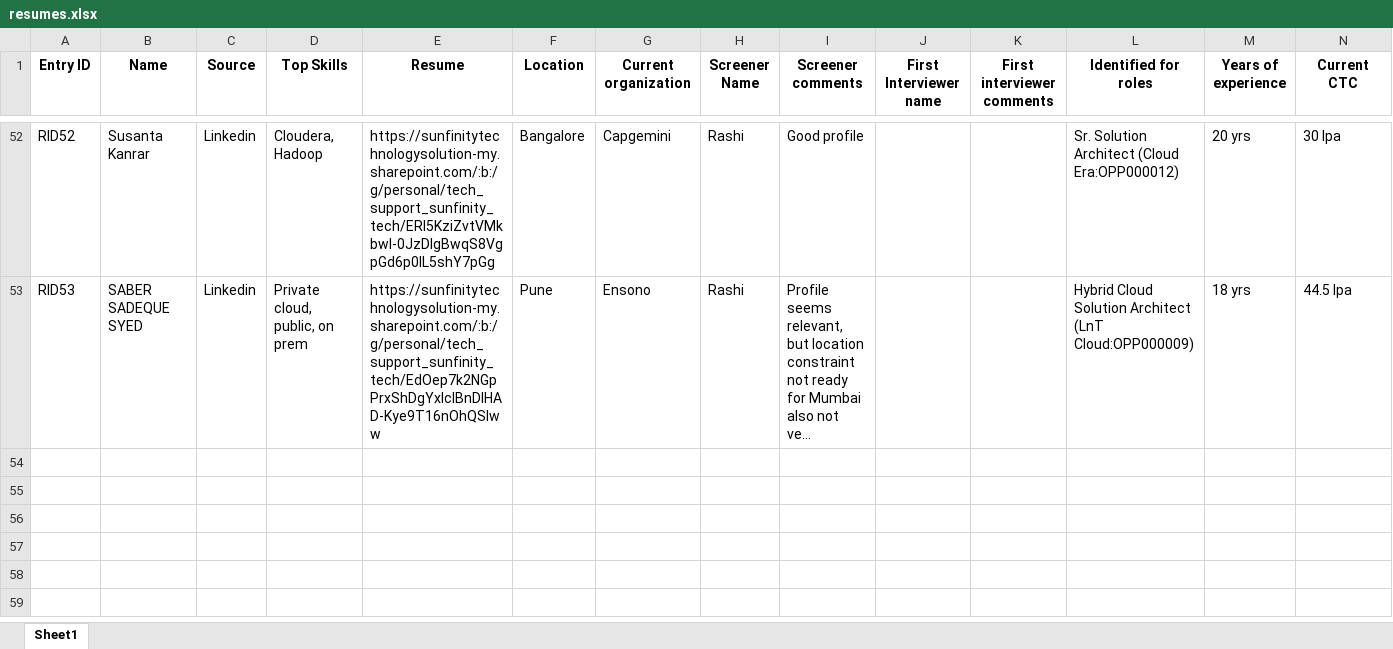
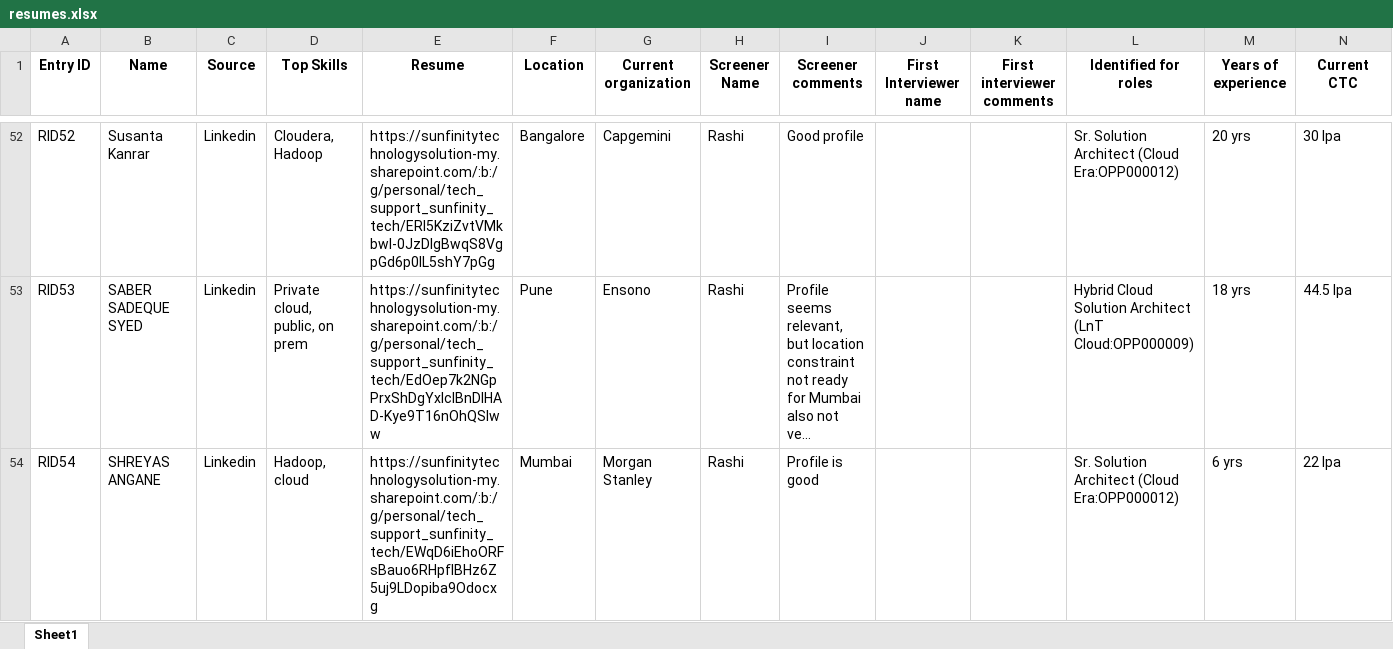
Before and after one commit to advait1307/sunfinity-crm, an Excel workbook: excel_files/resumes.xlsx, sheet Sheet1, drawn as a sheet; only a part is shown, gaps mark what is left out; long unchanged cells end in …; values as stored, in another font and other column widths than the file's, no borders; the diff names each change by its address in the sheet, - before the commit and + after, or states it on an @@ line.

Commit message:
Update Excel file

```diff
--- a/excel_files/resumes.xlsx (sheet Sheet1)
+++ b/excel_files/resumes.xlsx (sheet Sheet1)
+row 54: RID54 | SHREYAS ANGANE | Linkedin | Hadoop, cloud | https://sunfinitytechnologysolution-my.sharepoint.com/:b:/g/personal/tech_support_sunfinity_tech/EWqD6iEhoORFsBauo6RHpfIBHz6Z5uj9LDopiba9Odocxg | Mumbai | Morgan Stanley | Rashi | Profile is good |  |  | Sr. Solution Architect (Cloud Era:OPP000012) | 6 yrs | 22 lpa
```
